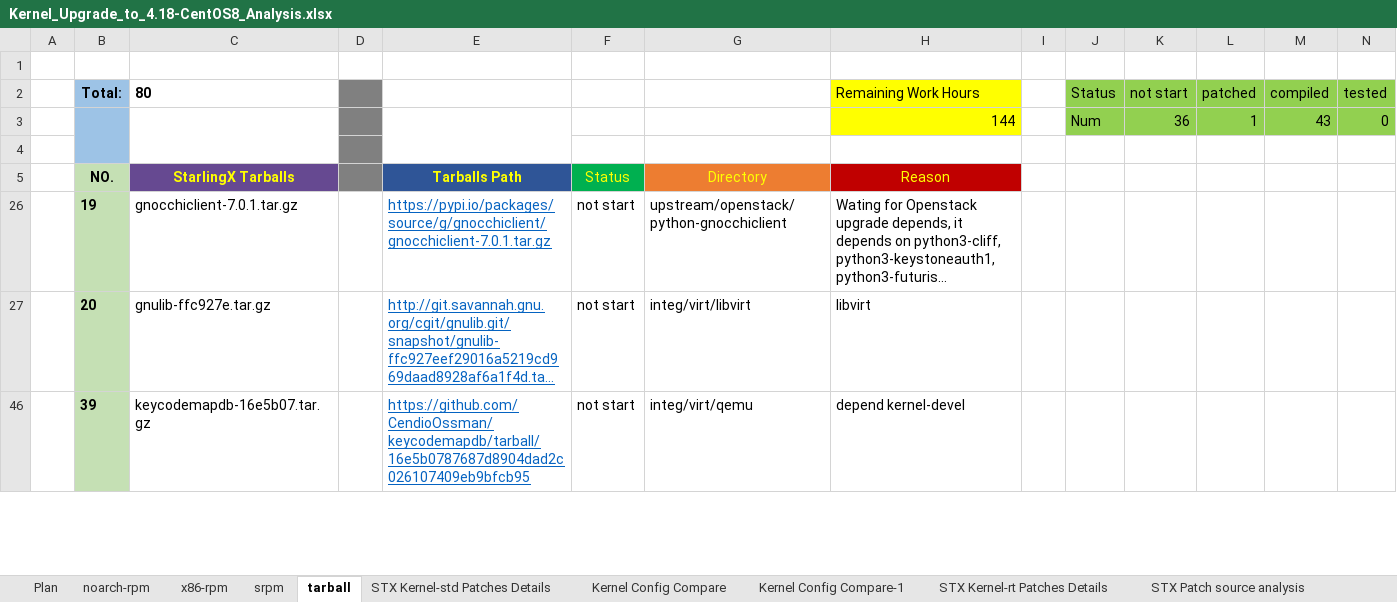
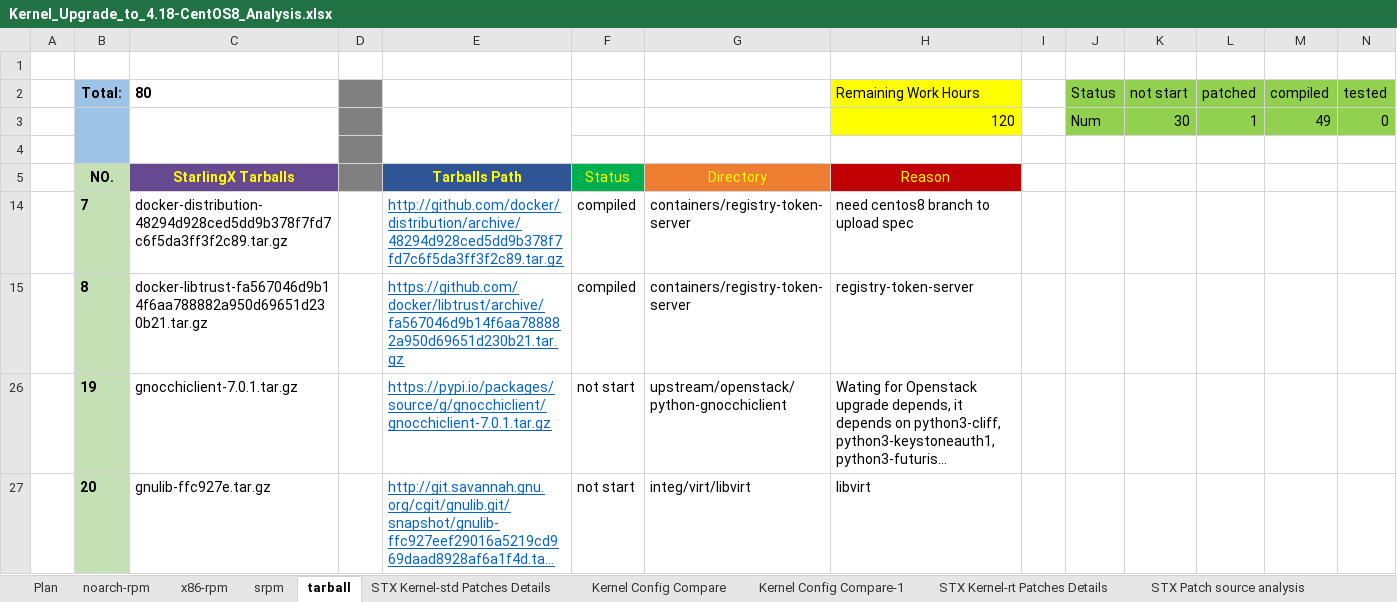
Before and after one commit to StarlingX-Neusoft/Centos8, an Excel workbook: Kernel_Upgrade_to_4.18-CentOS8_Analysis.xlsx, sheet tarball, drawn as a sheet; only a part is shown; the shorter side is filled out with more unchanged rows; long unchanged cells end in …; values as stored, in another font and other column widths than the file's, no borders; conditional formats not drawn; the diff covers the shown part only; the diff names each change by its address in the sheet, - before the commit and + after, or states it on an @@ line.

Commit message:
update tarball build status about registry-token-server
add %global debug_package %{nil} beneath the %description

Signed-off-by: Long Li <lilong-neu@neusoft.com>

```diff
--- a/Kernel_Upgrade_to_4.18-CentOS8_Analysis.xlsx (sheet tarball)
+++ b/Kernel_Upgrade_to_4.18-CentOS8_Analysis.xlsx (sheet tarball)
-H3 (Remaining Work Hours): 144
+H3 (Remaining Work Hours): 120
-K3 (not start): 36
+K3 (not start): 30
-M3 (compiled): 43
+M3 (compiled): 49
+row 14:  | 7 | docker-distribution-48294d928ced5dd9b378f7fd7c6f5da3ff3f2c89.tar.gz |  | http://github.com/docker/distribution/archive/48294d928ced5dd9b378f7fd7c6f5da3ff3f2c89.tar.gz | compiled | containers/registry-token-server | need centos8 branch to upload spec
+row 15:  | 8 | docker-libtrust-fa567046d9b14f6aa788882a950d69651d230b21.tar.gz |  | https://github.com/docker/libtrust/archive/fa567046d9b14f6aa788882a950d69651d230b21.tar.gz | compiled | containers/registry-token-server | registry-token-server
```
Also changed, not shown: 4 added rows elsewhere in this sheet, sheet Plan, hidden cells, charts or pictures.
